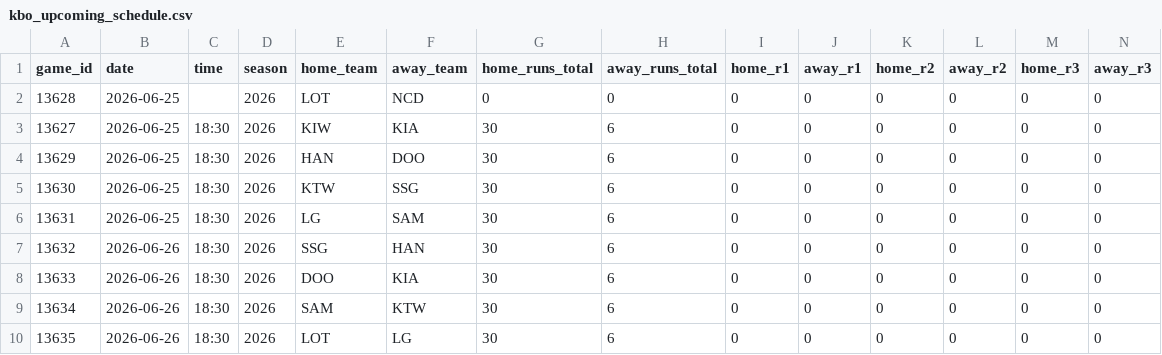
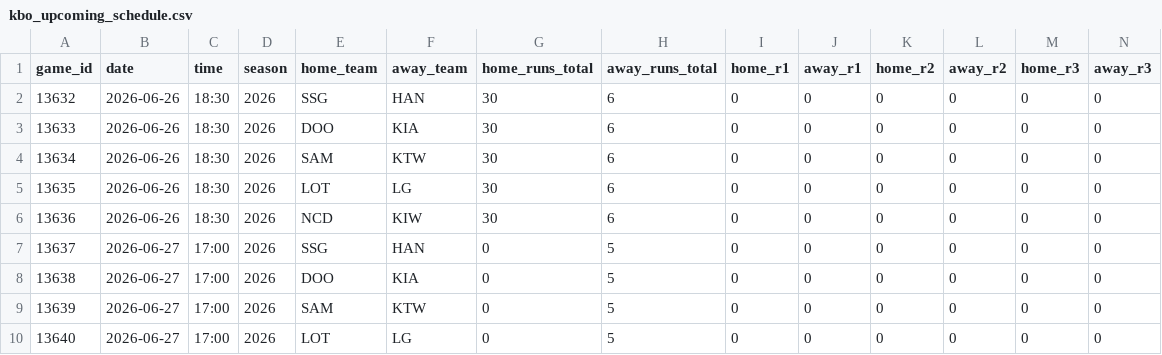
Before and after one commit to emilioandrade0/PickGOLD, a CSV file: src/data/kbo/raw/kbo_upcoming_schedule.csv, drawn as a sheet; only a part is shown; the shorter side is filled out with more unchanged rows; rows hold the shown columns only; the diff names each change by its address in the sheet, - before the commit and + after, or states it on an @@ line.

```diff
--- a/src/data/kbo/raw/kbo_upcoming_schedule.csv
+++ b/src/data/kbo/raw/kbo_upcoming_schedule.csv
-row 2: 13628 | 2026-06-25 |  | 2026 | LOT | NCD | 0 | 0 | 0 | 0 | 0 | 0 | 0 | 0
-row 3: 13627 | 2026-06-25 | 18:30 | 2026 | KIW | KIA | 30 | 6 | 0 | 0 | 0 | 0 | 0 | 0
-row 4: 13629 | 2026-06-25 | 18:30 | 2026 | HAN | DOO | 30 | 6 | 0 | 0 | 0 | 0 | 0 | 0
-row 5: 13630 | 2026-06-25 | 18:30 | 2026 | KTW | SSG | 30 | 6 | 0 | 0 | 0 | 0 | 0 | 0
-row 6: 13631 | 2026-06-25 | 18:30 | 2026 | LG | SAM | 30 | 6 | 0 | 0 | 0 | 0 | 0 | 0
```
Also changed, not shown: src/data/kbo/raw/kbo_advanced_history.csv, src/data/lmb/raw/lmb_advanced_history.csv, 15 other files.
